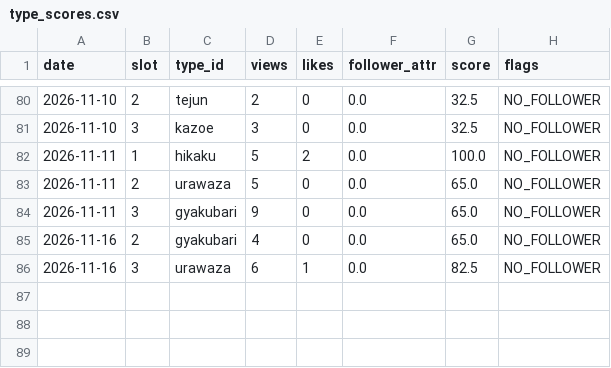
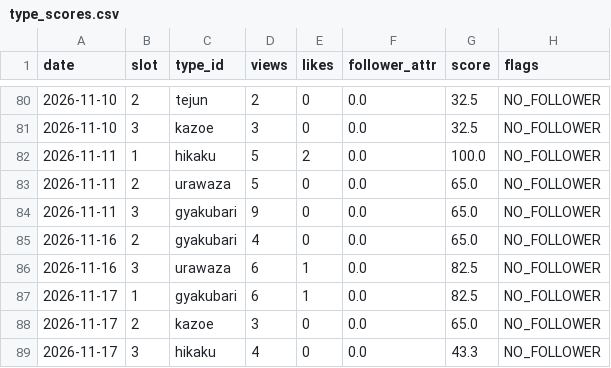
Before and after one commit to ninadiet/---, a CSV file: operation/memory/type_scores.csv, drawn as a sheet; only a part is shown, gaps mark what is left out.

```diff
--- a/operation/memory/type_scores.csv
+++ b/operation/memory/type_scores.csv
@@ -86 +86,4 @@ date,slot,type_id,views,likes,follower_attr,score,flags
 2026-11-16,3,urawaza,6,1,0.0,82.5,NO_FOLLOWER
+2026-11-17,1,gyakubari,6,1,0.0,82.5,NO_FOLLOWER
+2026-11-17,2,kazoe,3,0,0.0,65.0,NO_FOLLOWER
+2026-11-17,3,hikaku,4,0,0.0,43.3,NO_FOLLOWER
```
Also changed, not shown: 2 other files.
